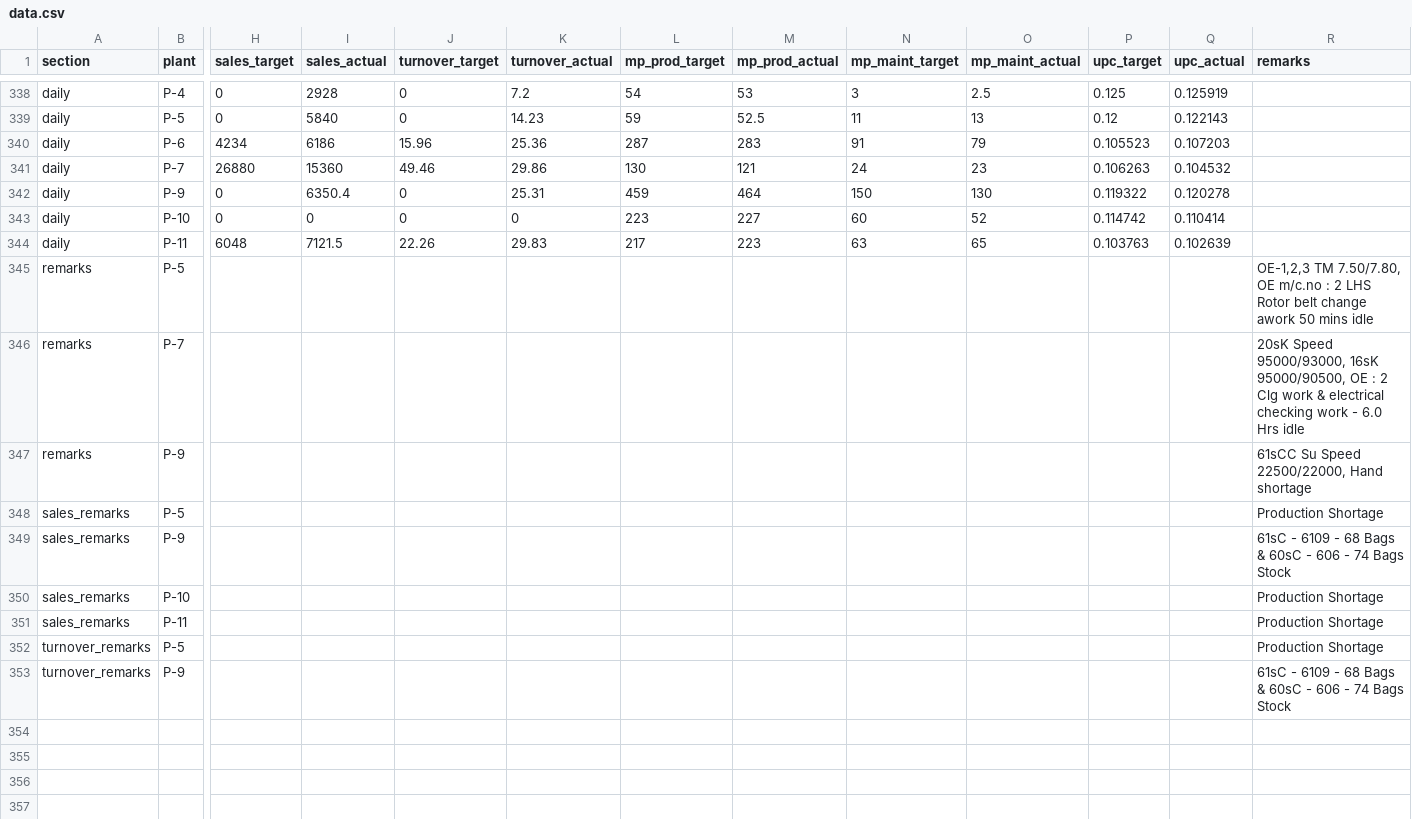
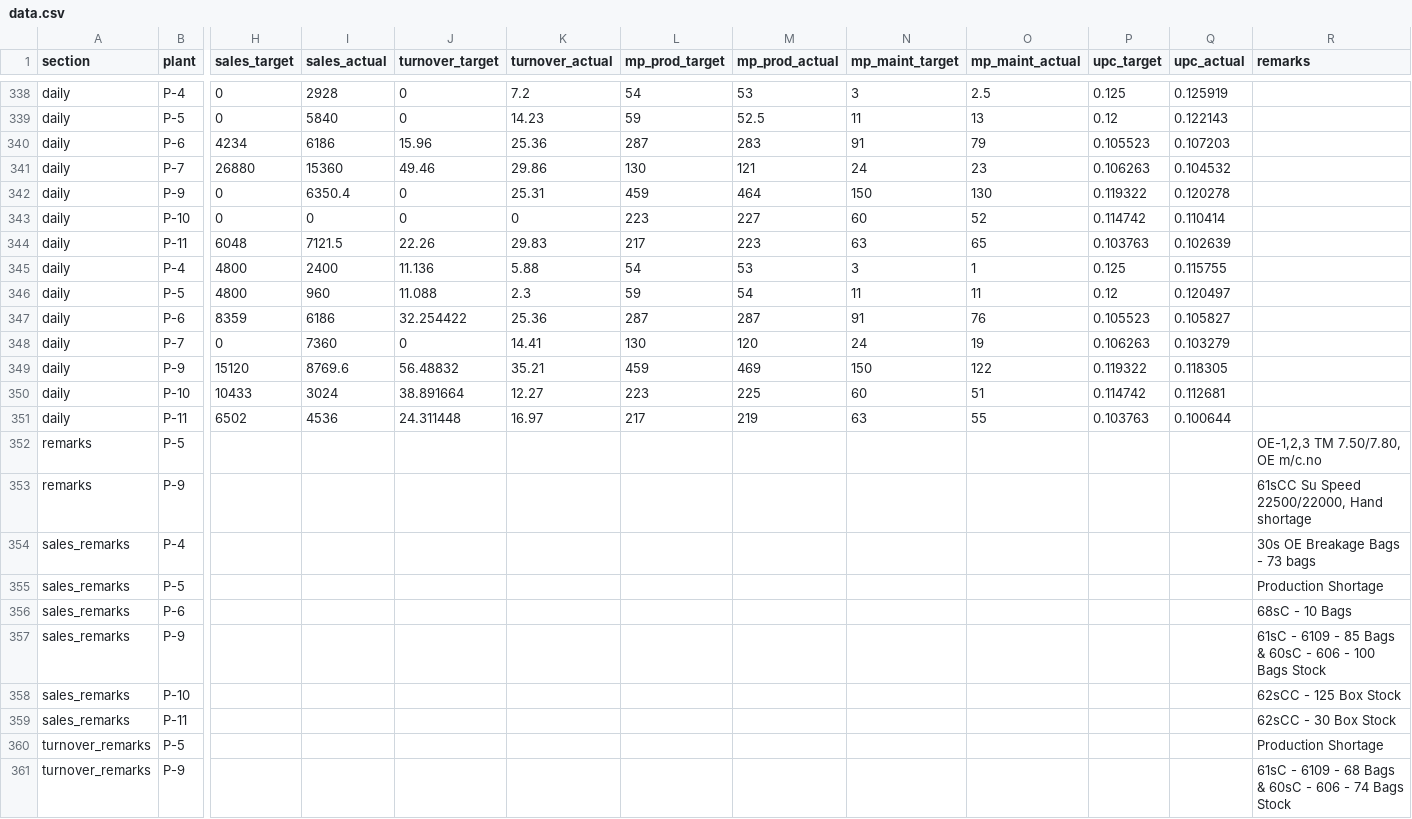
Before and after one commit to ipcamsgrmills/sgm-dashboard, a CSV file: data.csv, drawn as a sheet; only a part is shown, gaps mark what is left out; removed rows and columns are numbered as before the commit, all else as after; rows hold the shown columns only; the diff names each change by its address in the sheet, - before the commit and + after, or states it on an @@ line.

```diff
--- a/data.csv
+++ b/data.csv
+row 345: daily | P-4 | 4800 | 2400 | 11.136 | 5.88 | 54 | 53 | 3 | 1 | 0.125 | 0.115755
+row 346: daily | P-5 | 4800 | 960 | 11.088 | 2.3 | 59 | 54 | 11 | 11 | 0.12 | 0.120497
+row 347: daily | P-6 | 8359 | 6186 | 32.254422 | 25.36 | 287 | 287 | 91 | 76 | 0.105523 | 0.105827
+row 348: daily | P-7 | 0 | 7360 | 0 | 14.41 | 130 | 120 | 24 | 19 | 0.106263 | 0.103279
+row 349: daily | P-9 | 15120 | 8769.6 | 56.48832 | 35.21 | 459 | 469 | 150 | 122 | 0.119322 | 0.118305
+row 350: daily | P-10 | 10433 | 3024 | 38.891664 | 12.27 | 223 | 225 | 60 | 51 | 0.114742 | 0.112681
+row 351: daily | P-11 | 6502 | 4536 | 24.311448 | 16.97 | 217 | 219 | 63 | 55 | 0.103763 | 0.100644
-R352 (remarks): …OE m/c.no : 2 LHS Rotor belt change awork 50 mins idle
+R352 (remarks): …OE m/c.no
-row 346: remarks | P-7 |  |  |  |  |  |  |  |  |  |  | 20sK Speed 95000/93000, 16sK 95000/90500, OE : 2 Clg work & electrical checking work - 6.0 Hrs idle
+row 354: sales_remarks | P-4 |  |  |  |  |  |  |  |  |  |  | 30s OE Breakage Bags - 73 bags
+row 356: sales_remarks | P-6 |  |  |  |  |  |  |  |  |  |  | 68sC - 10 Bags
-R357 (remarks): …6109 - 68 Bags & 60sC - 606 - 74 Bags Stock
+R357 (remarks): …6109 - 85 Bags & 60sC - 606 - 100 Bags Stock
-R358 (remarks): Production Shortage
+R358 (remarks): 62sCC - 125 Box Stock
-R359 (remarks): Production Shortage
+R359 (remarks): 62sCC - 30 Box Stock
```
Also changed, not shown: 1 other file.
